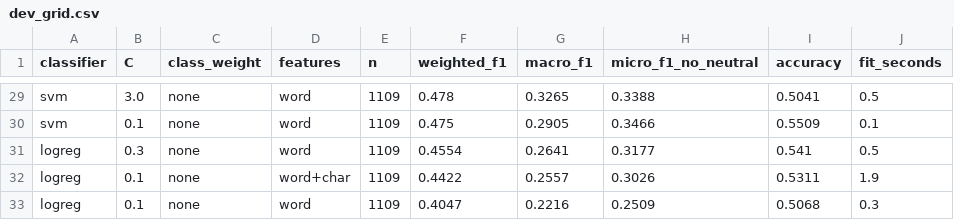
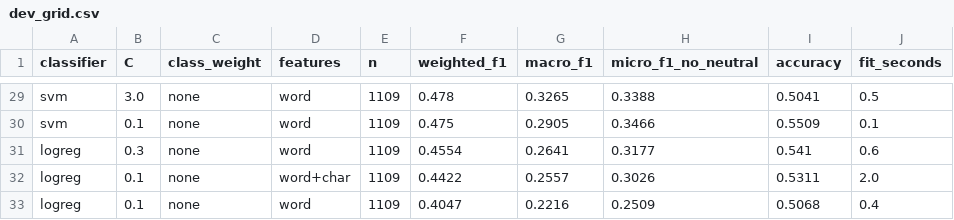
Before and after one commit to LWFriedrick/emotionshift, a CSV file: reports/b1/meld/dev_grid.csv, drawn as a sheet; only a part is shown, gaps mark what is left out; the diff covers the shown part only.

```diff
--- a/reports/b1/meld/dev_grid.csv
+++ b/reports/b1/meld/dev_grid.csv
@@ -30,4 +30,4 @@ svm,3.0,none,word,1109,0.478,0.3265,0.3388,0.5041,0.5
 svm,0.1,none,word,1109,0.475,0.2905,0.3466,0.5509,0.1
-logreg,0.3,none,word,1109,0.4554,0.2641,0.3177,0.541,0.5
-logreg,0.1,none,word+char,1109,0.4422,0.2557,0.3026,0.5311,1.9
-logreg,0.1,none,word,1109,0.4047,0.2216,0.2509,0.5068,0.3
+logreg,0.3,none,word,1109,0.4554,0.2641,0.3177,0.541,0.6
+logreg,0.1,none,word+char,1109,0.4422,0.2557,0.3026,0.5311,2.0
+logreg,0.1,none,word,1109,0.4047,0.2216,0.2509,0.5068,0.4
```
Also changed, not shown: 21 edited cells elsewhere in this file, reports/b1/dailydialog/dev_grid.csv, 9 other files.
